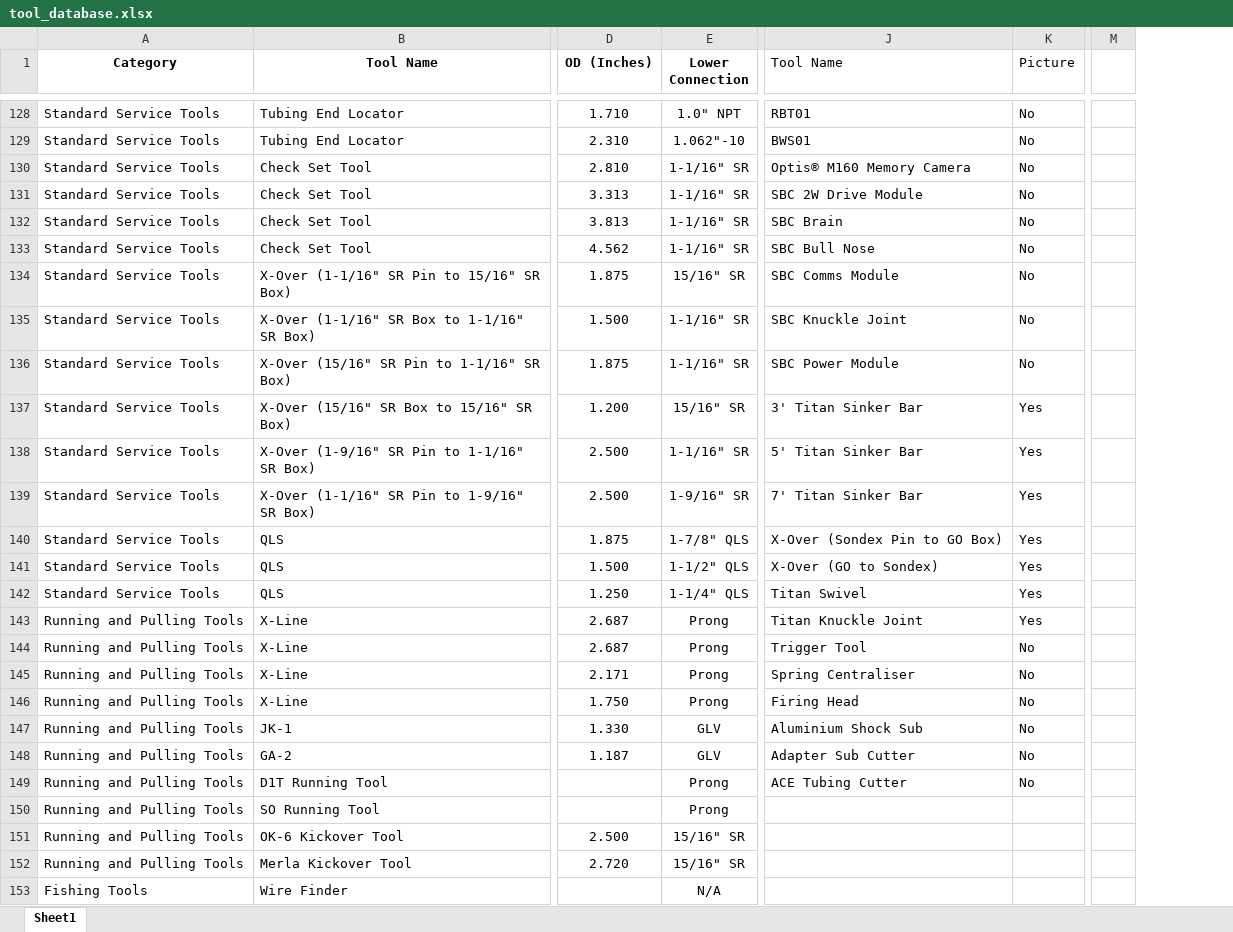
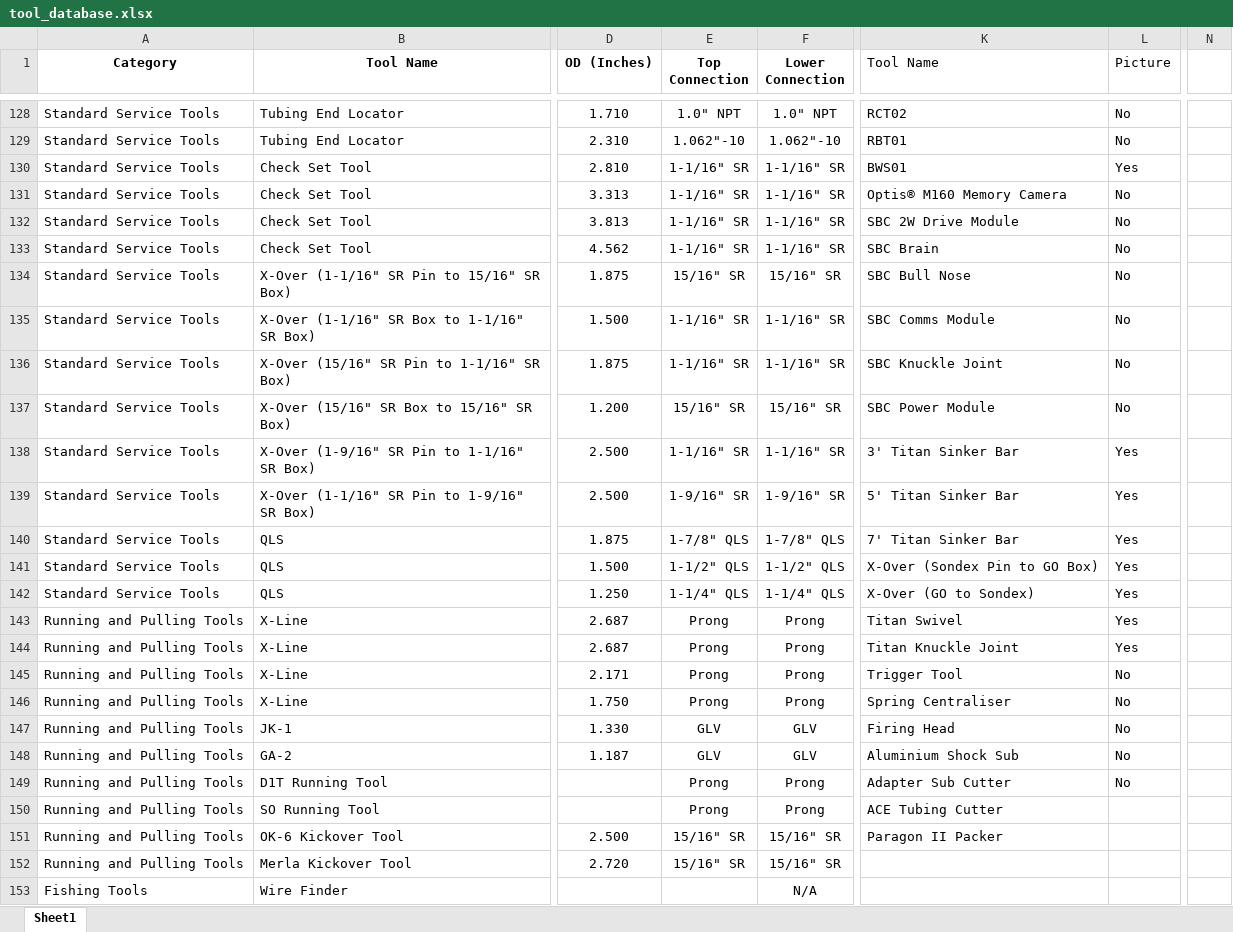
Before and after one commit to adamtaufik/ToolStringEditor, an Excel workbook: assets/resources/tool_database.xlsx, sheet Sheet1, drawn as a sheet; only a part is shown, gaps mark what is left out; values as stored, in another font and other column widths than the file's, no borders; table styles not drawn; removed rows and columns are numbered as before the commit, all else as after; the diff covers the shown part only; the diff names each change by its address in the sheet, - before the commit and + after, or states it on an @@ line.

Commit message:
Adding Top Connection

```diff
--- a/assets/resources/tool_database.xlsx (sheet Sheet1)
+++ b/assets/resources/tool_database.xlsx (sheet Sheet1)
+column E (Top Connection), rows 128-152: 1.0" NPT | 1.062"-10 | 1-1/16" SR | 1-1/16" SR | 1-1/16" SR | 1-1/16" SR | 15/16" SR | 1-1/16" SR | 1-1/16" SR | 15/16" SR | 1-1/16" SR | 1-9/16" SR | 1-7/8" QLS | 1-1/2" QLS | 1-1/4" QLS | Prong | Prong | Prong | Prong | GLV | GLV | Prong | Prong | 15/16" SR | 15/16" SR
-column M, empty
+column N, empty
-K128 (Tool Name): RBT01
+K128 (Tool Name): RCT02
-K129 (Tool Name): BWS01
+K129 (Tool Name): RBT01
-K130 (Tool Name): Optis® M160 Memory Camera
+K130 (Tool Name): BWS01
-L130 (Picture): No
+L130 (Picture): Yes
-K131 (Tool Name): SBC 2W Drive Module
+K131 (Tool Name): Optis® M160 Memory Camera
-K132 (Tool Name): SBC Brain
+K132 (Tool Name): SBC 2W Drive Module
-K133 (Tool Name): SBC Bull Nose
+K133 (Tool Name): SBC Brain
-K134 (Tool Name): SBC Comms Module
+K134 (Tool Name): SBC Bull Nose
-K135 (Tool Name): SBC Knuckle Joint
+K135 (Tool Name): SBC Comms Module
-K136 (Tool Name): SBC Power Module
+K136 (Tool Name): SBC Knuckle Joint
-K137 (Tool Name): 3' Titan Sinker Bar
+K137 (Tool Name): SBC Power Module
-L137 (Picture): Yes
+L137 (Picture): No
-K138 (Tool Name): 5' Titan Sinker Bar
+K138 (Tool Name): 3' Titan Sinker Bar
-K139 (Tool Name): 7' Titan Sinker Bar
+K139 (Tool Name): 5' Titan Sinker Bar
-K140 (Tool Name): X-Over (Sondex Pin to GO Box)
+K140 (Tool Name): 7' Titan Sinker Bar
-K141 (Tool Name): X-Over (GO to Sondex)
+K141 (Tool Name): X-Over (Sondex Pin to GO Box)
-K142 (Tool Name): Titan Swivel
+K142 (Tool Name): X-Over (GO to Sondex)
-K143 (Tool Name): Titan Knuckle Joint
+K143 (Tool Name): Titan Swivel
-K144 (Tool Name): Trigger Tool
+K144 (Tool Name): Titan Knuckle Joint
-L144 (Picture): No
+L144 (Picture): Yes
-K145 (Tool Name): Spring Centraliser
+K145 (Tool Name): Trigger Tool
-K146 (Tool Name): Firing Head
+K146 (Tool Name): Spring Centraliser
-K147 (Tool Name): Aluminium Shock Sub
+K147 (Tool Name): Firing Head
-K148 (Tool Name): Adapter Sub Cutter
+K148 (Tool Name): Aluminium Shock Sub
-K149 (Tool Name): ACE Tubing Cutter
+K149 (Tool Name): Adapter Sub Cutter
-K150 (Tool Name): (empty)
+K150 (Tool Name): ACE Tubing Cutter
-K151 (Tool Name): (empty)
+K151 (Tool Name): Paragon II Packer
```
Also changed, not shown: 2 added rows and 63 edited cells elsewhere in this sheet, formulas that keep their value, 14 other files.
